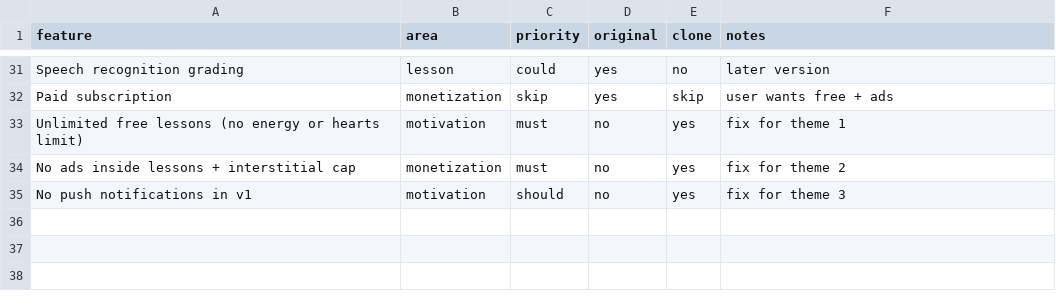
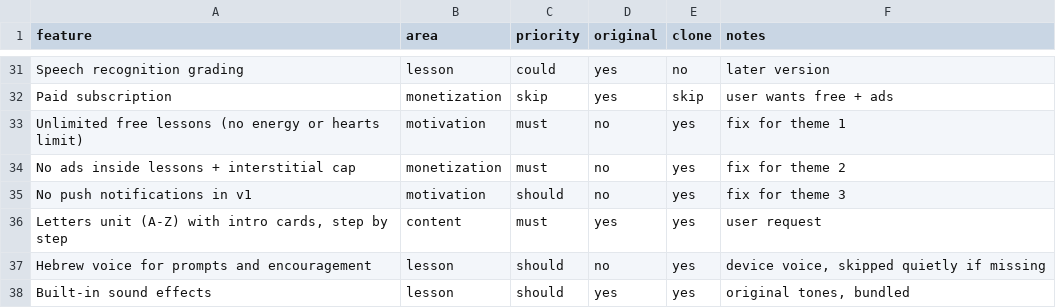
Before and after one commit to aview120-rgb/kablon-app, a CSV file: english-app/replica/features.csv, drawn as a sheet; only a part is shown, gaps mark what is left out; the diff names each change by its address in the sheet, - before the commit and + after, or states it on an @@ line.

```diff
--- a/english-app/replica/features.csv
+++ b/english-app/replica/features.csv
+row 36: Letters unit (A-Z) with intro cards, step by step | content | must | yes | yes | user request
+row 37: Hebrew voice for prompts and encouragement | lesson | should | no | yes | device voice, skipped quietly if missing
+row 38: Built-in sound effects | lesson | should | yes | yes | original tones, bundled
```
Also changed, not shown: 15 other files.
